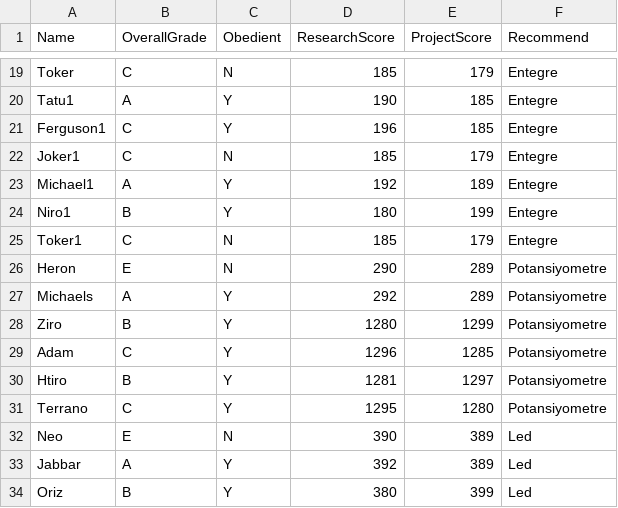
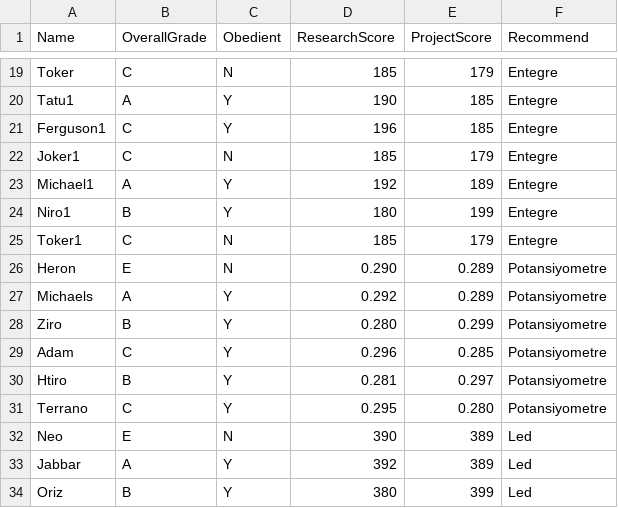
Before and after one commit to developertolga/Artificial-intelligence-1, a CSV file: dataset1.csv, drawn as a sheet; only a part is shown, gaps mark what is left out.

Commit message:
Update dataset1.csv

```diff
--- a/dataset1.csv
+++ b/dataset1.csv
@@ -25,8 +25,8 @@ Niro1,B,Y,180,199,Entegre
 Toker1,C,N,185,179,Entegre
-Heron,E,N,290,289,Potansiyometre
-Michaels,A,Y,292,289,Potansiyometre
-Ziro,B,Y,1280,1299,Potansiyometre
-Adam,C,Y,1296,1285,Potansiyometre
-Htiro,B,Y,1281,1297,Potansiyometre
-Terrano,C,Y,1295,1280,Potansiyometre
+Heron,E,N,0.290,0.289,Potansiyometre
+Michaels,A,Y,0.292,0.289,Potansiyometre
+Ziro,B,Y,0.280,0.299,Potansiyometre
+Adam,C,Y,0.296,0.285,Potansiyometre
+Htiro,B,Y,0.281,0.297,Potansiyometre
+Terrano,C,Y,0.295,0.280,Potansiyometre
 Neo,E,N,390,389,Led
```
